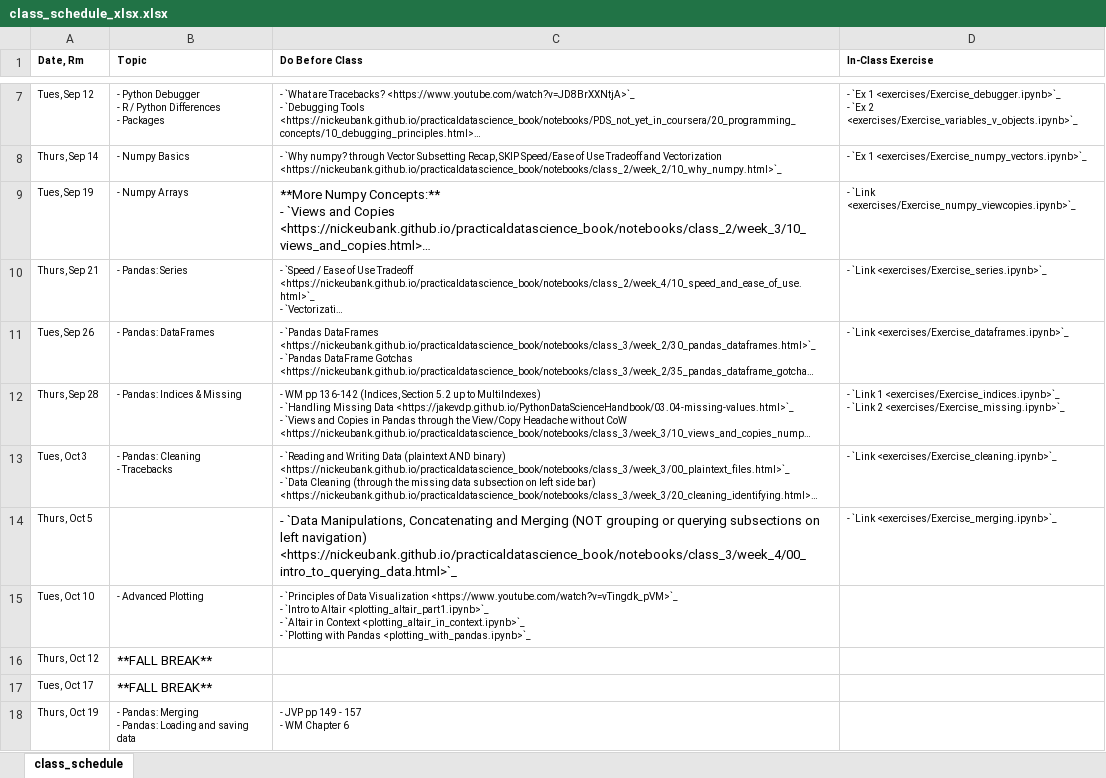
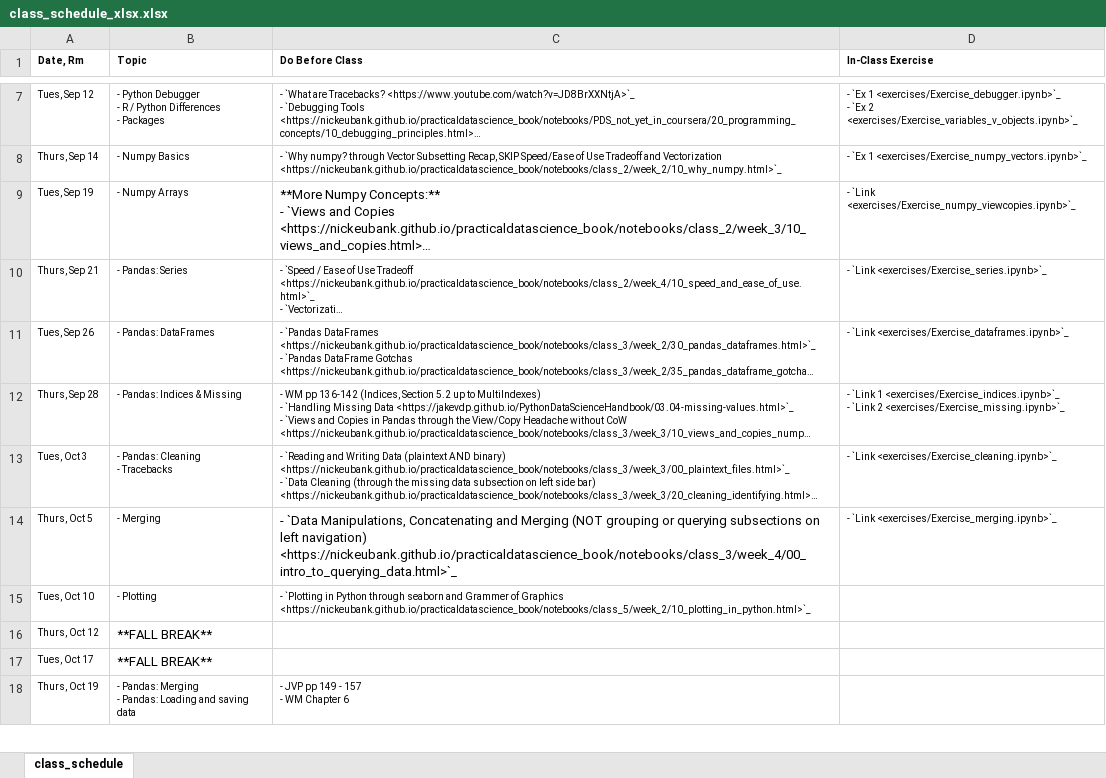
Before and after one commit to nickeubank/practicaldatascience_class, an Excel workbook: source/class_schedule_xlsx.xlsx, sheet class_schedule, drawn as a sheet; only a part is shown, gaps mark what is left out; long unchanged cells end in …; values as stored, in another font and other column widths than the file's, no borders; ↵ is a line break in a cell; the diff names each change by its address in the sheet, - before the commit and + after, or states it on an @@ line.

Commit message:
plotting

```diff
--- a/source/class_schedule_xlsx.xlsx (sheet class_schedule)
+++ b/source/class_schedule_xlsx.xlsx (sheet class_schedule)
-B14 (Topic): (empty)
+B14 (Topic): - Merging
-B15 (Topic): - Advanced Plotting
+B15 (Topic): - Plotting
-C15 (Do Before Class): - `Principles of Data Visualization <https://www.youtube.com/watch?v=vTingdk_pVM>`_ ↵ - `Intro to Altair <plotting_altair_part1.ipynb>`_ ↵ - `Altair in Context <plotting_altair_in_context.ipynb>`_ ↵ - `Plotting with Pandas <plotting_with_pandas.ipynb>`_
+C15 (Do Before Class): - `Plotting in Python through seaborn and Grammer of Graphics <https://nickeubank.github.io/practicaldatascience_book/notebooks/class_5/week_2/10_plotting_in_python.html>`_
```
Also changed, not shown: 6 other files.
